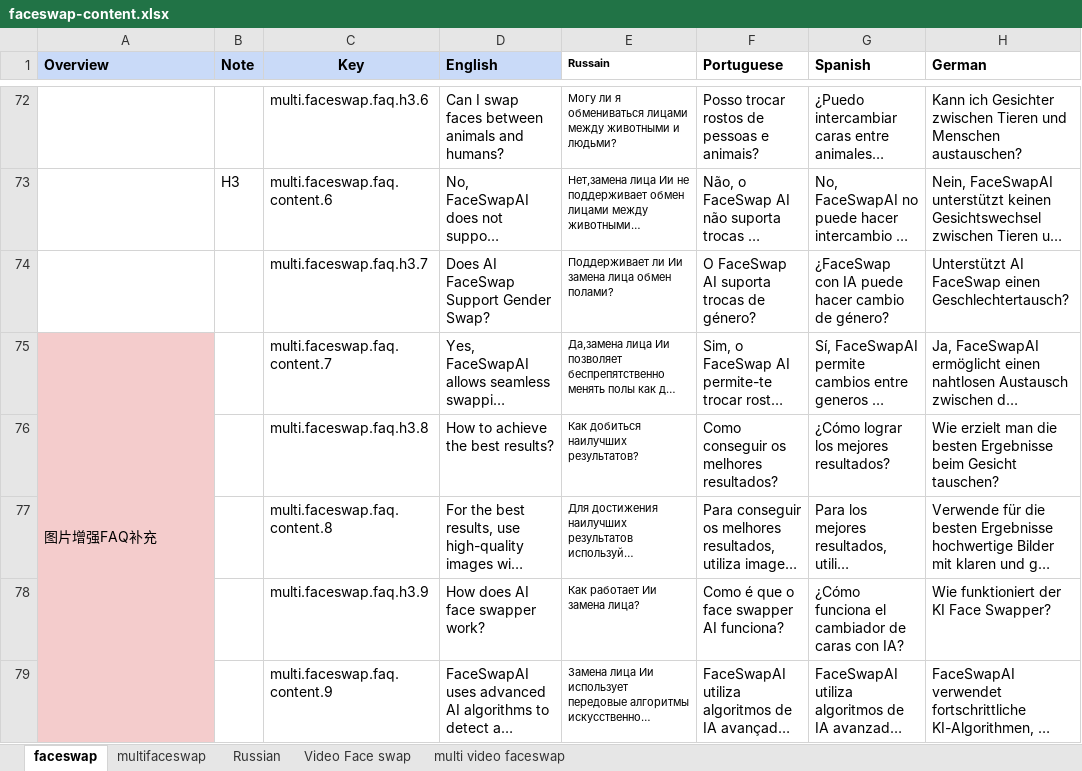
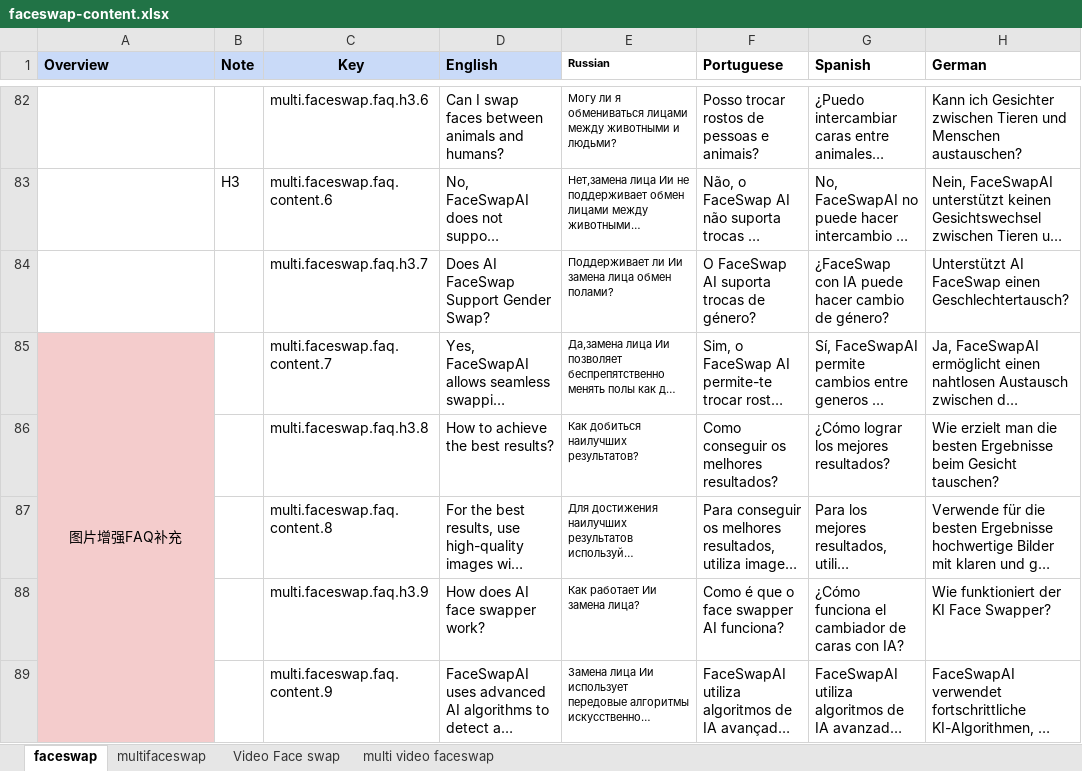
Before and after one commit to shahshawaiz/pixelmorph, an Excel workbook: cms/app/content/faceswap-content.xlsx, sheet faceswap, drawn as a sheet; only a part is shown, gaps mark what is left out; long unchanged cells end in …; values as stored, in another font and other column widths than the file's, no borders; addresses are those after the commit; the diff covers the shown part only; the diff names each change by its address in the sheet, - before the commit and + after, or states it on an @@ line.

```diff
--- a/cms/app/content/faceswap-content.xlsx (sheet faceswap)
+++ b/cms/app/content/faceswap-content.xlsx (sheet faceswap)
-sheet tab: Russian
-E1: Russain
+E1: Russian
-A85 alignment: left
+A85 alignment: center
-A86:A89 fill: none
+A86:A89 fill: #F4CCCC
```
Also changed, not shown: 22 added rows, 1 removed row, 21 edited cells and cell formats elsewhere in this sheet, sheet Video Face swap, sheet multifaceswap, sheet multi video faceswap, 17 other files.
